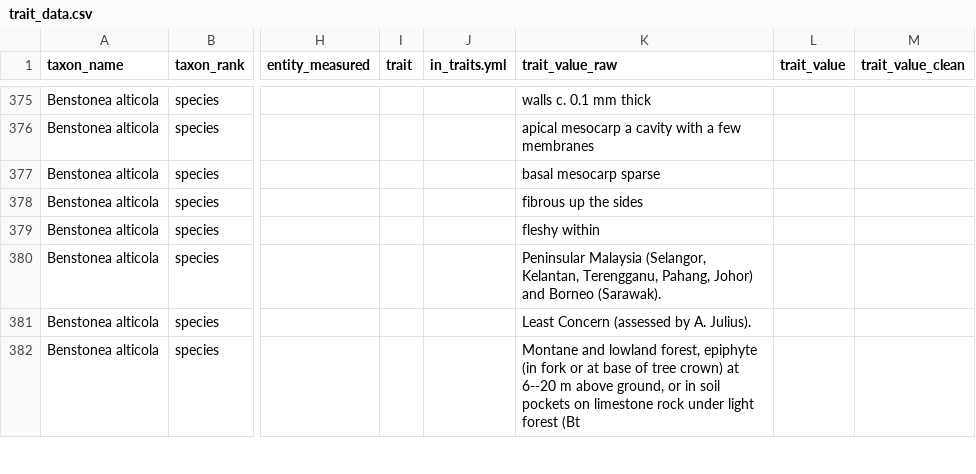
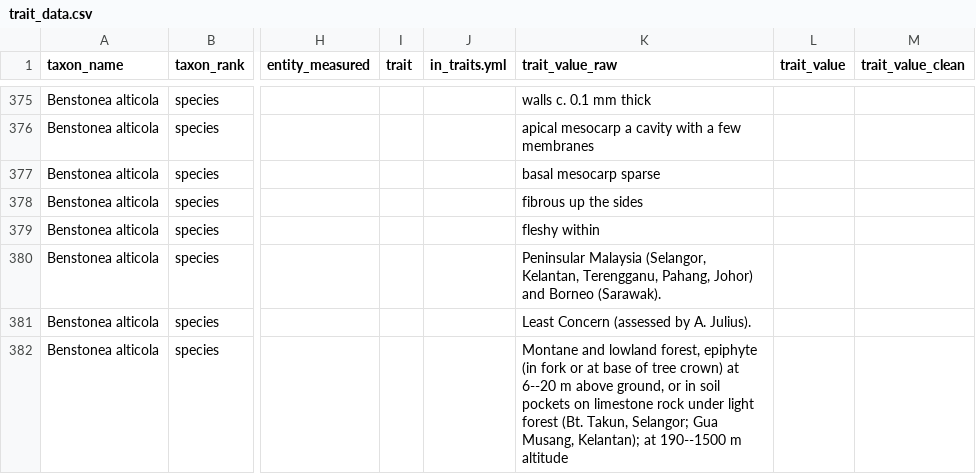
Before and after one commit to hrlai/MYtraits.build, a CSV file: data/Beentje_2023/raw/trait_data.csv, drawn as a sheet; only a part is shown, gaps mark what is left out; the diff covers the shown part only; the diff names each change by its address in the sheet, - before the commit and + after, or states it on an @@ line.

```diff
--- a/data/Beentje_2023/raw/trait_data.csv
+++ b/data/Beentje_2023/raw/trait_data.csv
-K382 (trait_value_raw): …light forest (Bt
+K382 (trait_value_raw): …light forest (Bt. Takun, Selangor; Gua Musang, Kelantan); at 190--1500 m altitude
```
Also changed, not shown: 4 removed rows and 3 edited cells elsewhere in this file, data/Beentje_2023/raw/unmapped_terms.csv.
